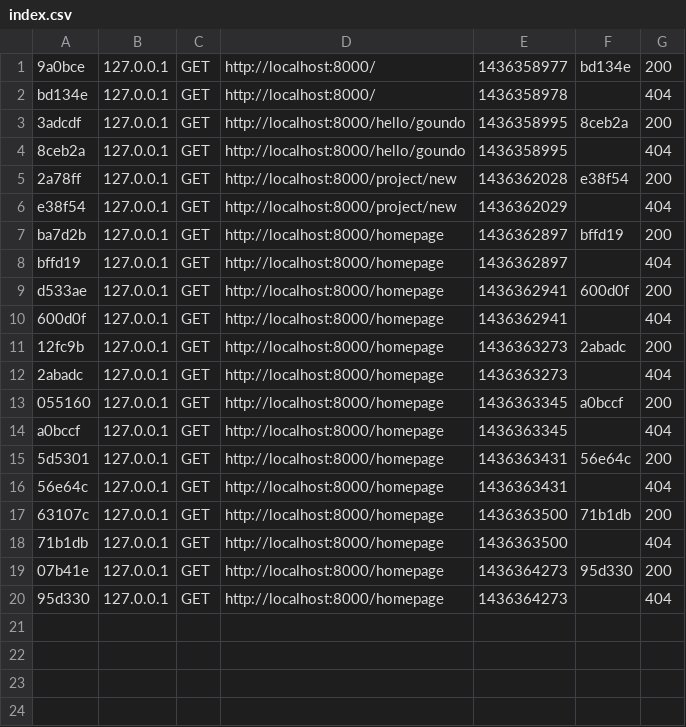
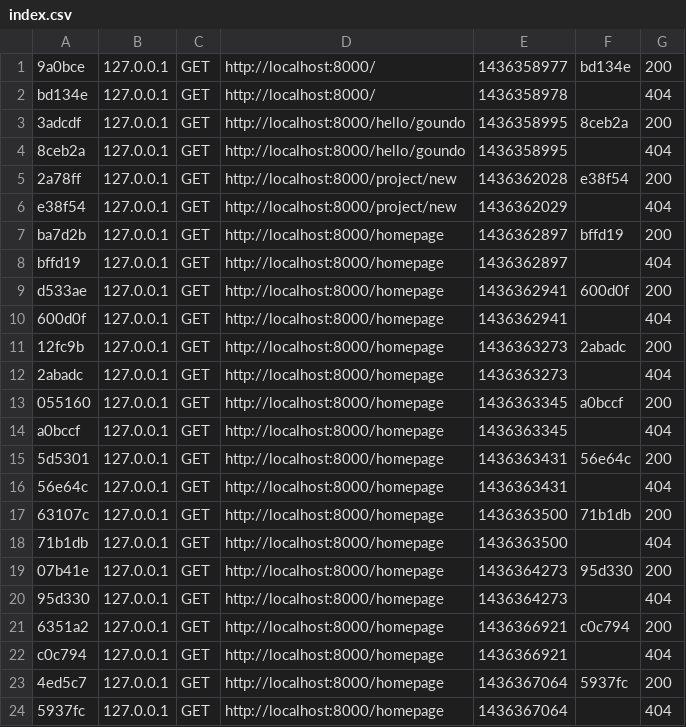
Before and after one commit to Lonelie/findWorker, a CSV file: app/cache/dev/profiler/index.csv, drawn as a sheet; the diff names each change by its address in the sheet, - before the commit and + after, or states it on an @@ line.

Commit message:
add cache and logs

```diff
--- a/app/cache/dev/profiler/index.csv
+++ b/app/cache/dev/profiler/index.csv
+row 21: 6351a2 | 127.0.0.1 | GET | http://localhost:8000/homepage | 1436366921 | c0c794 | 200
+row 22: c0c794 | 127.0.0.1 | GET | http://localhost:8000/homepage | 1436366921 |  | 404
+row 23: 4ed5c7 | 127.0.0.1 | GET | http://localhost:8000/homepage | 1436367064 | 5937fc | 200
+row 24: 5937fc | 127.0.0.1 | GET | http://localhost:8000/homepage | 1436367064 |  | 404
```
Also changed, not shown: 45 other files.
